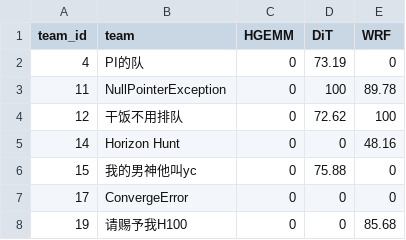
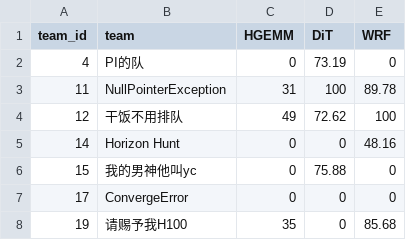
Before and after one commit to Handicraft-Computing-Team/sustcsc-doc, a CSV file: public/scores/advanced_scores.csv, drawn as a sheet.

Commit message:
Update gemm scores

```diff
--- a/public/scores/advanced_scores.csv
+++ b/public/scores/advanced_scores.csv
@@ -2,4 +2,4 @@ team_id,team,HGEMM,DiT,WRF
 4,PI的队,0,73.19,0
-11,NullPointerException,0,100,89.78
-12,干饭不用排队,0,72.62,100
+11,NullPointerException,31,100,89.78
+12,干饭不用排队,49,72.62,100
 14,Horizon Hunt,0,0,48.16
@@ -7,2 +7,2 @@ team_id,team,HGEMM,DiT,WRF
 17,ConvergeError,0,0,0
-19,请赐予我H100,0,0,85.68
+19,请赐予我H100,35,0,85.68
```
